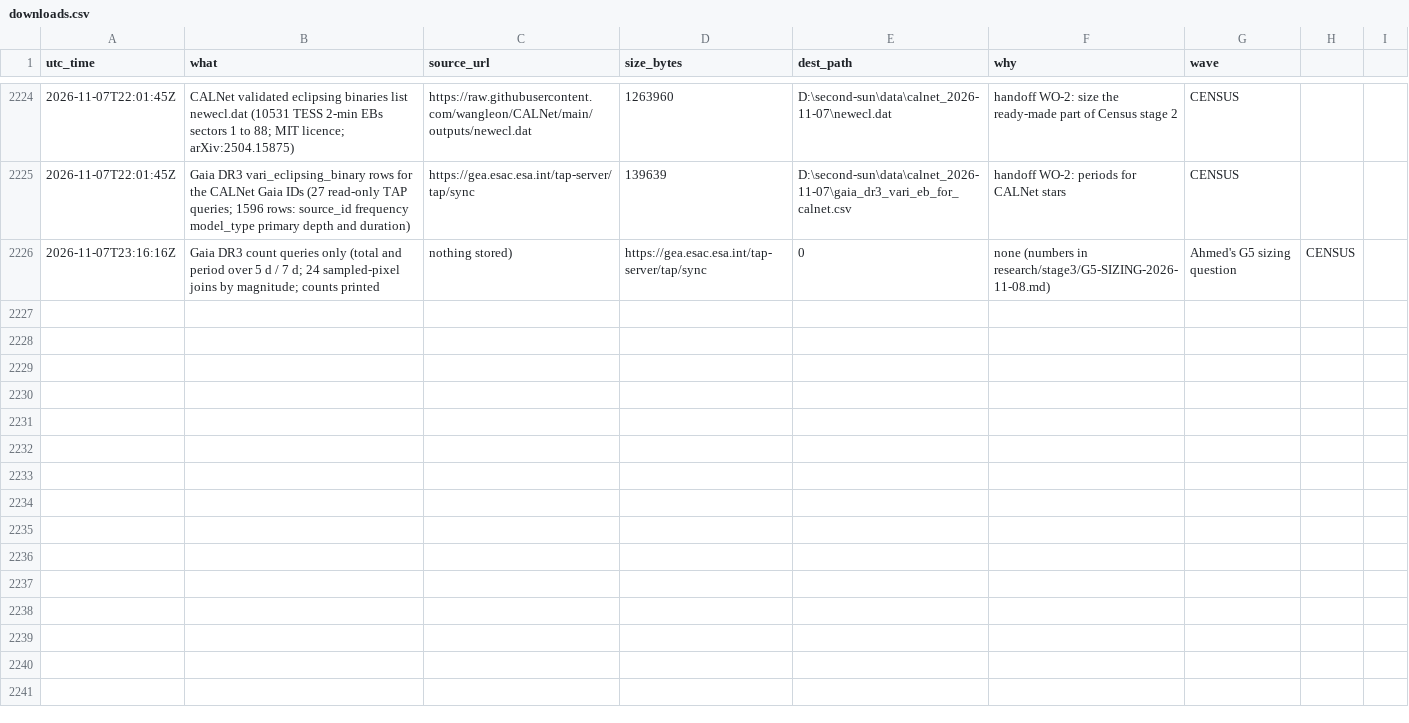
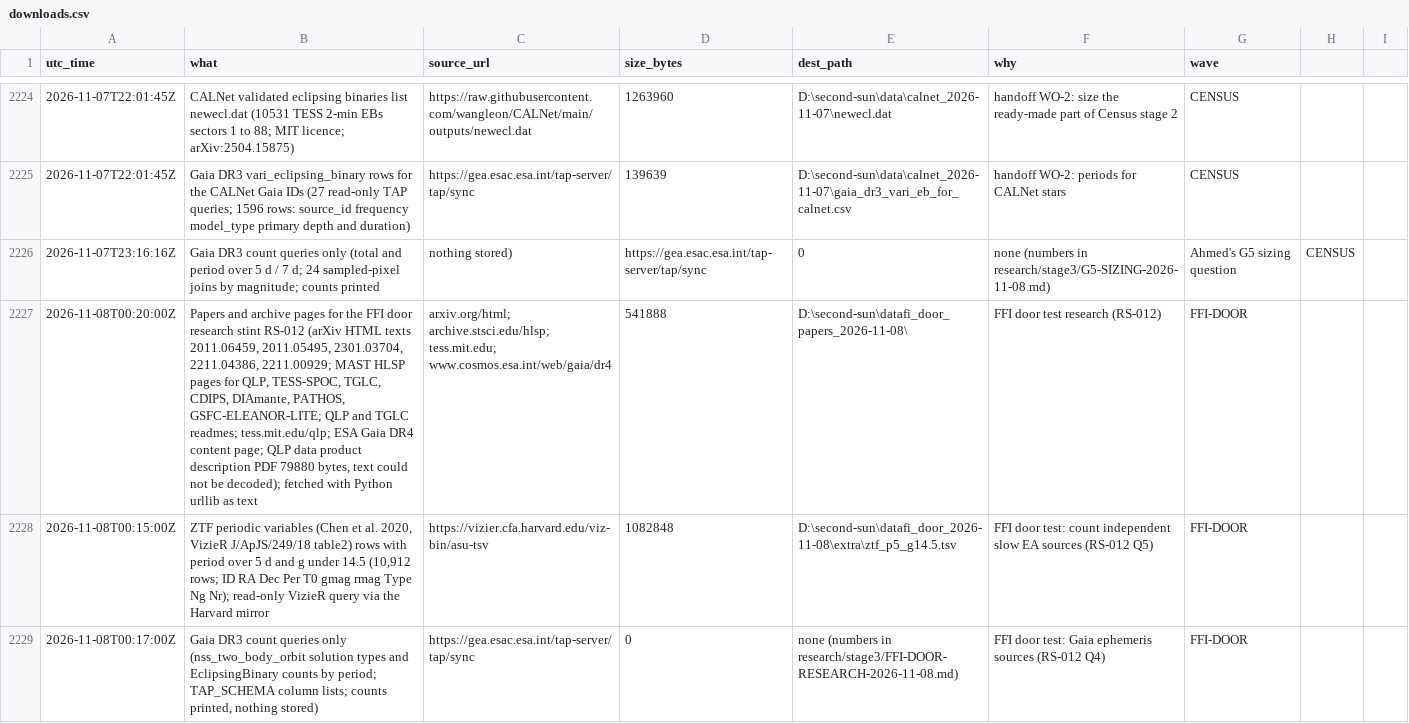
Before and after one commit to M1Smacker/second-sun, a CSV file: research/downloads.csv, drawn as a sheet; only a part is shown, gaps mark what is left out; the diff names each change by its address in the sheet, - before the commit and + after, or states it on an @@ line.

```diff
--- a/research/downloads.csv
+++ b/research/downloads.csv
+row 2227: 2026-11-08T00:20:00Z | Papers and archive pages for the FFI door research stint RS-012 (arXiv HTML texts 2011.06459, 2011.05495, 2301.03704, 2211.04386, 2211.00929; MAST HLSP pages for QLP, TESS-SPOC, TGLC, CDIPS, DIAmante, PATHOS, GSFC-ELEANOR-LITE; QLP and TGLC readmes; tess.mit.edu/qlp; ESA Gaia DR4 content page; QLP data product description PDF 79880 bytes, text could not be decoded); fetched with Python urllib as text | arxiv.org/html; archive.stsci.edu/hlsp; tess.mit.edu; www.cosmos.esa.int/web/gaia/dr4 | 541888 | D:\second-sun\datafi_door_papers_2026-11-08\ | FFI door test research (RS-012) | FFI-DOOR
+row 2228: 2026-11-08T00:15:00Z | ZTF periodic variables (Chen et al. 2020, VizieR J/ApJS/249/18 table2) rows with period over 5 d and g under 14.5 (10,912 rows; ID RA Dec Per T0 gmag rmag Type Ng Nr); read-only VizieR query via the Harvard mirror | https://vizier.cfa.harvard.edu/viz-bin/asu-tsv | 1082848 | D:\second-sun\datafi_door_2026-11-08\extra\ztf_p5_g14.5.tsv | FFI door test: count independent slow EA sources (RS-012 Q5) | FFI-DOOR
+row 2229: 2026-11-08T00:17:00Z | Gaia DR3 count queries only (nss_two_body_orbit solution types and EclipsingBinary counts by period; TAP_SCHEMA column lists; counts printed, nothing stored) | https://gea.esac.esa.int/tap-server/tap/sync | 0 | none (numbers in research/stage3/FFI-DOOR-RESEARCH-2026-11-08.md) | FFI door test: Gaia ephemeris sources (RS-012 Q4) | FFI-DOOR
```
Also changed, not shown: 6 other files.
